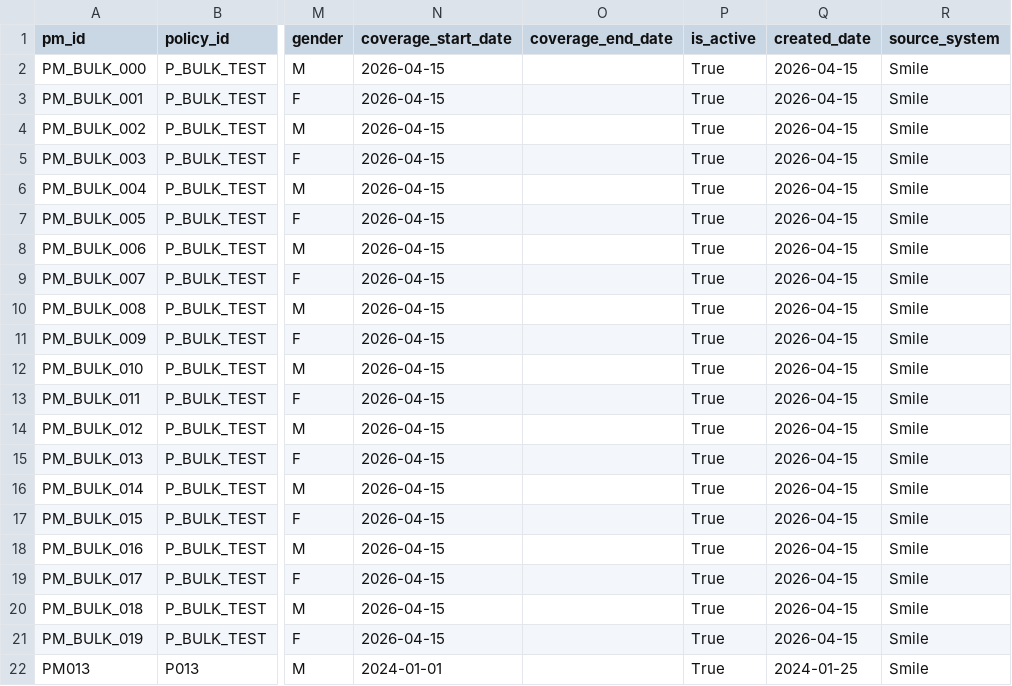
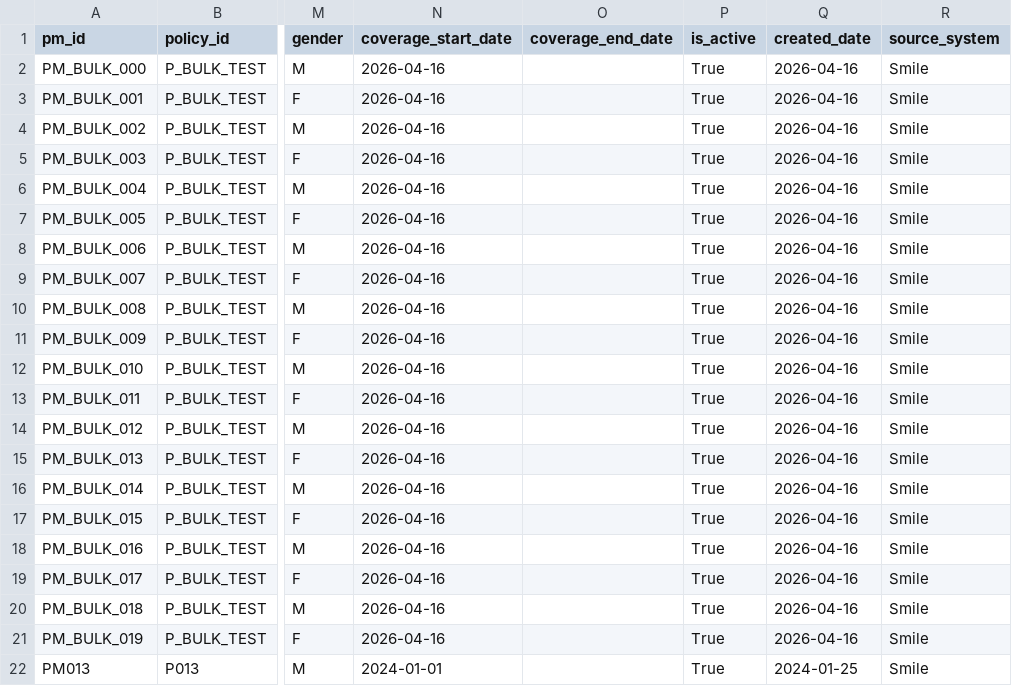
Before and after one commit to josassi/mdm_system, a CSV file: data/uat_generation/sources_t1/smile_policy_member.csv, drawn as a sheet; only a part is shown, gaps mark what is left out; the diff names each change by its address in the sheet, - before the commit and + after, or states it on an @@ line.

```diff
--- a/data/uat_generation/sources_t1/smile_policy_member.csv
+++ b/data/uat_generation/sources_t1/smile_policy_member.csv
-N2:N21 (coverage_start_date): 2026-04-15
+N2:N21 (coverage_start_date): 2026-04-16
-Q2:Q21 (created_date): 2026-04-15
+Q2:Q21 (created_date): 2026-04-16
```
Also changed, not shown: data/uat_generation/sources/smartplus_lead.csv, data/uat_generation/sources/smartplus_quote.csv, 5 other files.
